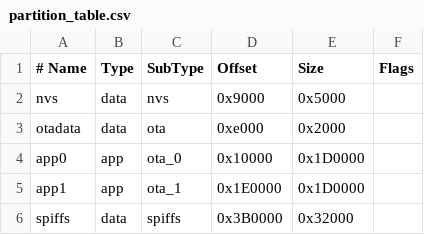
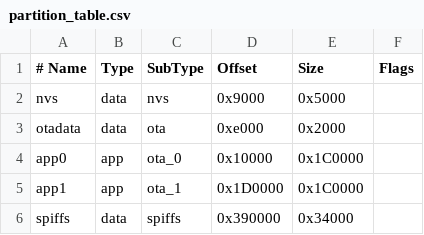
Before and after one commit to sethvoltz/light-stack, a CSV file: partition_table.csv, drawn as a sheet.

Commit message:
feat(partition): increase spiffs partition a smidge

```diff
--- a/partition_table.csv
+++ b/partition_table.csv
@@ -3,4 +3,4 @@ nvs,      data, nvs,     0x9000,   0x5000,
 otadata,  data, ota,     0xe000,   0x2000,
-app0,     app,  ota_0,   0x10000,  0x1D0000,
-app1,     app,  ota_1,   0x1E0000, 0x1D0000,
-spiffs,   data, spiffs,  0x3B0000, 0x32000,
+app0,     app,  ota_0,   0x10000,  0x1C0000,
+app1,     app,  ota_1,   0x1D0000, 0x1C0000,
+spiffs,   data, spiffs,  0x390000, 0x34000,
```
